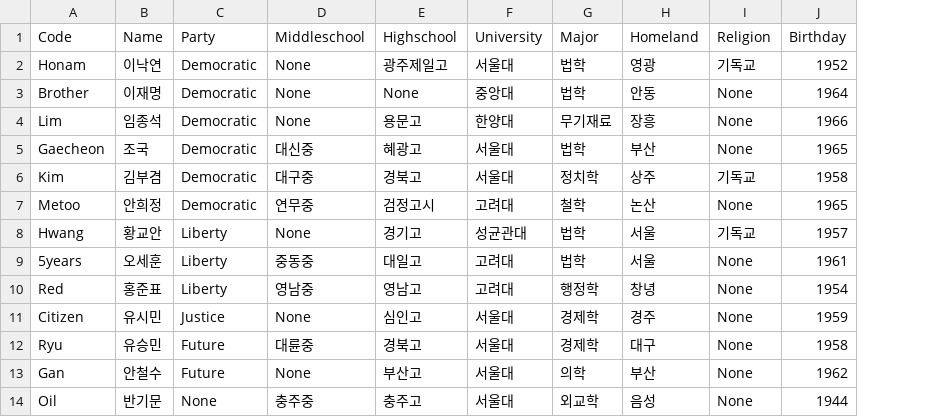
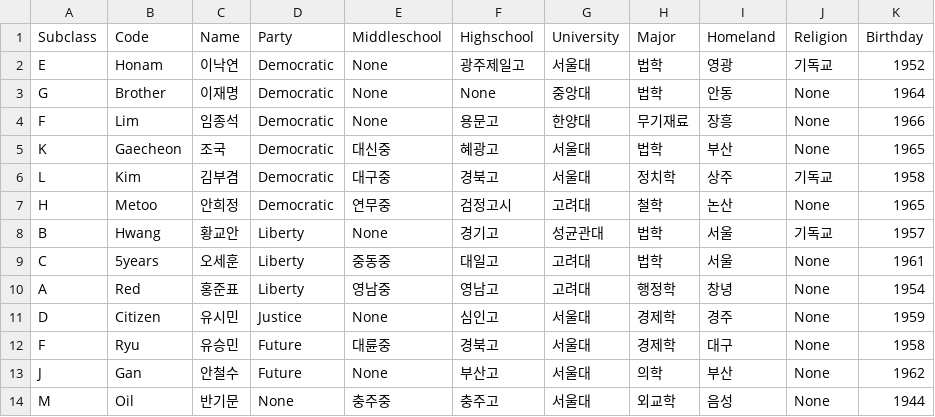
Before and after one commit to sungje317/microservice, a CSV file: from.csv, drawn as a sheet; only a part is shown; the diff names each change by its address in the sheet, - before the commit and + after, or states it on an @@ line.

Commit message:
Update from.csv

```diff
--- a/from.csv
+++ b/from.csv
+column A (Subclass), rows 2-14: E | G | F | K | L | H | B | C | A | D | F | J | M
```
